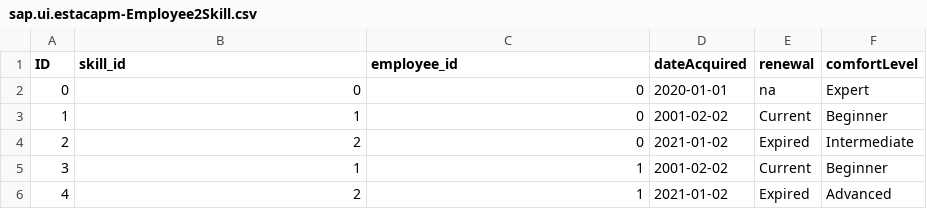
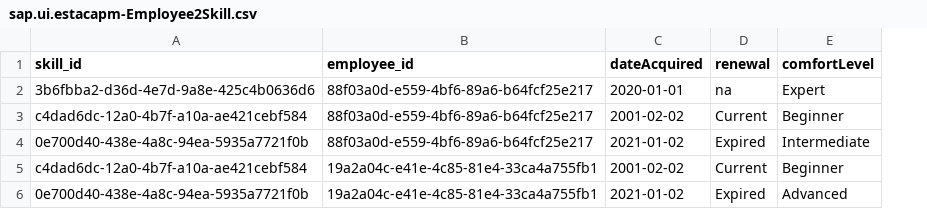
Before and after one commit to MindsetConsulting/esta-capm, a CSV file: db/data/sap.ui.estacapm-Employee2Skill.csv, drawn as a sheet; removed rows and columns are numbered as before the commit, all else as after; the diff names each change by its address in the sheet, - before the commit and + after, or states it on an @@ line.

```diff
--- a/db/data/sap.ui.estacapm-Employee2Skill.csv
+++ b/db/data/sap.ui.estacapm-Employee2Skill.csv
-column A (ID), rows 2-6: 0 | 1 | 2 | 3 | 4
-A2 (skill_id): 0
+A2 (skill_id): 3b6fbba2-d36d-4e7d-9a8e-425c4b0636d6
-B2:B4 (employee_id): 0
+B2:B4 (employee_id): 88f03a0d-e559-4bf6-89a6-b64fcf25e217
-A3 (skill_id): 1
+A3 (skill_id): c4dad6dc-12a0-4b7f-a10a-ae421cebf584
-A4 (skill_id): 2
+A4 (skill_id): 0e700d40-438e-4a8c-94ea-5935a7721f0b
-A5 (skill_id): 1
+A5 (skill_id): c4dad6dc-12a0-4b7f-a10a-ae421cebf584
-B5:B6 (employee_id): 1
+B5:B6 (employee_id): 19a2a04c-e41e-4c85-81e4-33ca4a755fb1
-A6 (skill_id): 2
+A6 (skill_id): 0e700d40-438e-4a8c-94ea-5935a7721f0b
```
Also changed, not shown: db/data/sap.ui.estacapm-Employees.csv, 5 other files.
